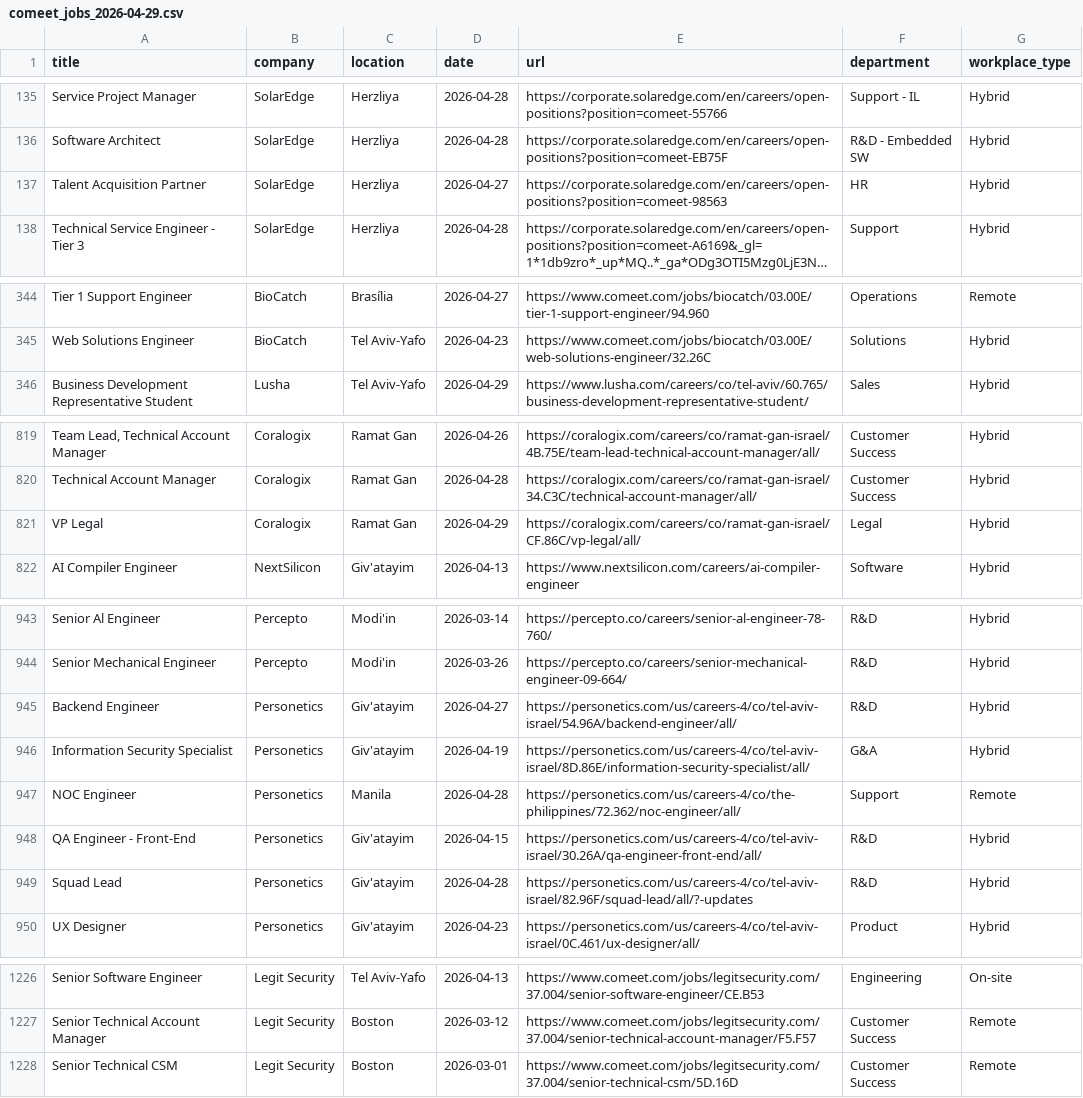
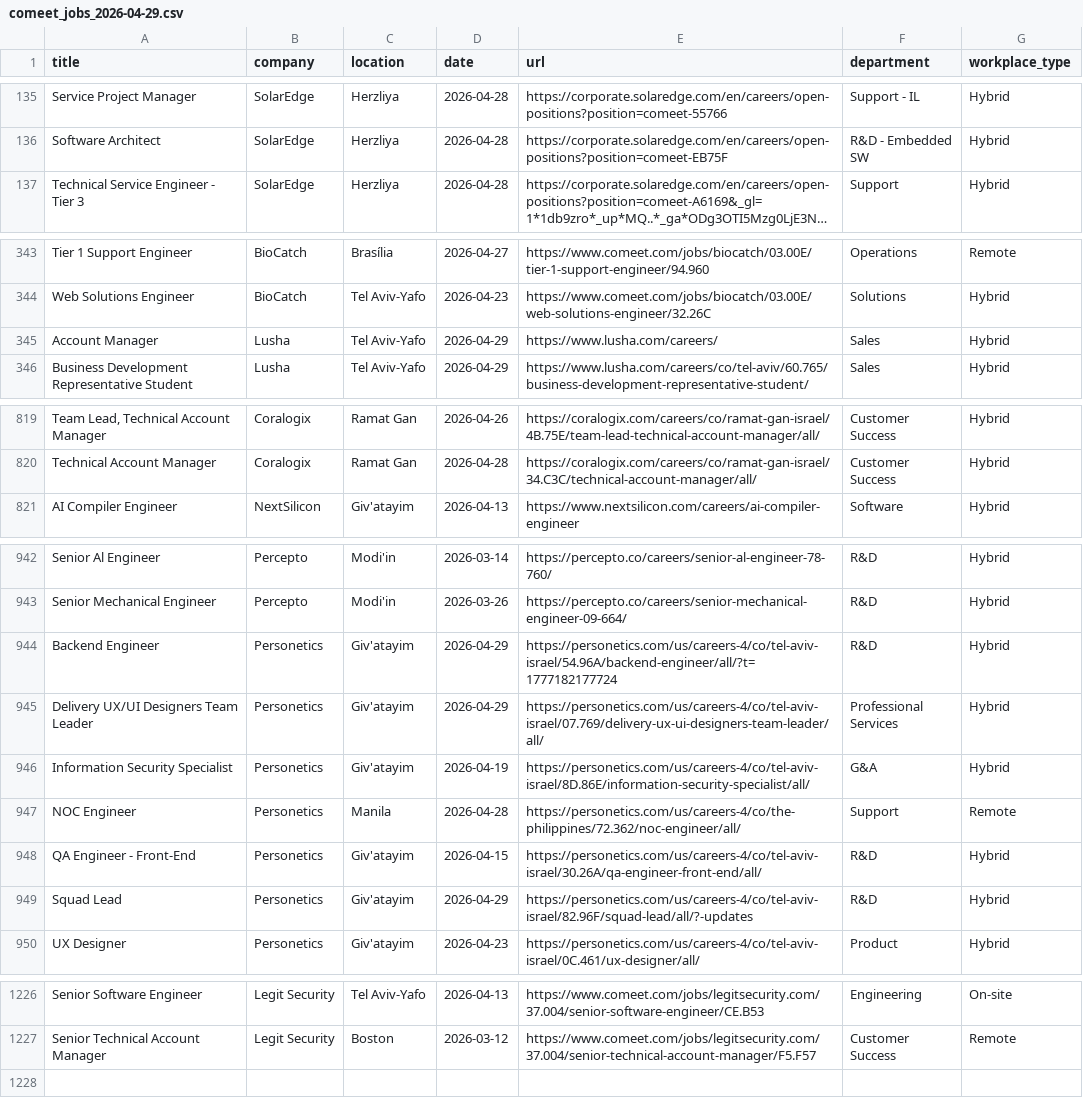
Before and after one commit to Genys30/jobfinder1, a CSV file: comeet_jobs_2026-04-29.csv, drawn as a sheet; only a part is shown, gaps mark what is left out; long unchanged cells end in …; removed rows and columns are numbered as before the commit, all else as after; the diff covers the shown part only; the diff names each change by its address in the sheet, - before the commit and + after, or states it on an @@ line.

```diff
--- a/comeet_jobs_2026-04-29.csv
+++ b/comeet_jobs_2026-04-29.csv
-row 137: Talent Acquisition Partner | SolarEdge | Herzliya | 2026-04-27 | https://corporate.solaredge.com/en/careers/open-positions?position=comeet-98563 | HR | Hybrid
+row 345: Account Manager | Lusha | Tel Aviv-Yafo | 2026-04-29 | https://www.lusha.com/careers/ | Sales | Hybrid
-row 821: VP Legal | Coralogix | Ramat Gan | 2026-04-29 | https://coralogix.com/careers/co/ramat-gan-israel/CF.86C/vp-legal/all/ | Legal | Hybrid
-D944 (date): 2026-04-27
+D944 (date): 2026-04-29
-E944 (url): https://personetics.com/us/careers-4/co/tel-aviv-israel/54.96A/backend-engineer/all/
+E944 (url): https://personetics.com/us/careers-4/co/tel-aviv-israel/54.96A/backend-engineer/all/?t=1777182177724
+row 945: Delivery UX/UI Designers Team Leader | Personetics | Giv'atayim | 2026-04-29 | https://personetics.com/us/careers-4/co/tel-aviv-israel/07.769/delivery-ux-ui-designers-team-leader/all/ | Professional Services | Hybrid
-D949 (date): 2026-04-28
+D949 (date): 2026-04-29
-row 1228: Senior Technical CSM | Legit Security | Boston | 2026-03-01 | https://www.comeet.com/jobs/legitsecurity.com/37.004/senior-technical-csm/5D.16D | Customer Success | Remote
```
Also changed, not shown: 86 edited cells elsewhere in this file, deloitte_jobs_2026-04-29.csv, ey_jobs_2026-04-29.csv, 5 other files.
